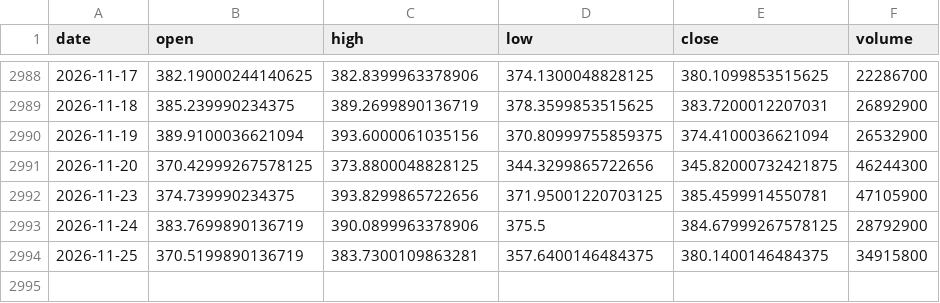
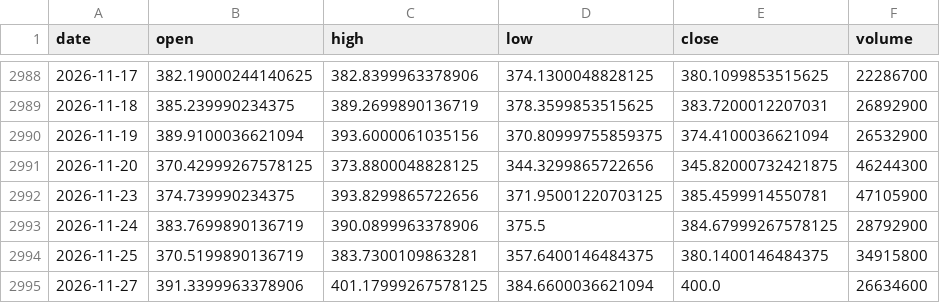
Before and after one commit to ImNWL/Temp, a CSV file: 股市讨论/stockData/TSLA.csv, drawn as a sheet; only a part is shown, gaps mark what is left out; the diff names each change by its address in the sheet, - before the commit and + after, or states it on an @@ line.

```diff
--- a/股市讨论/stockData/TSLA.csv
+++ b/股市讨论/stockData/TSLA.csv
+row 2995: 2026-11-27 | 391.3399963378906 | 401.17999267578125 | 384.6600036621094 | 400.0 | 26634600
```
Also changed, not shown: 股市讨论/stockData/QLD.csv, 股市讨论/stockData/QQQ.csv, 9 other files.
